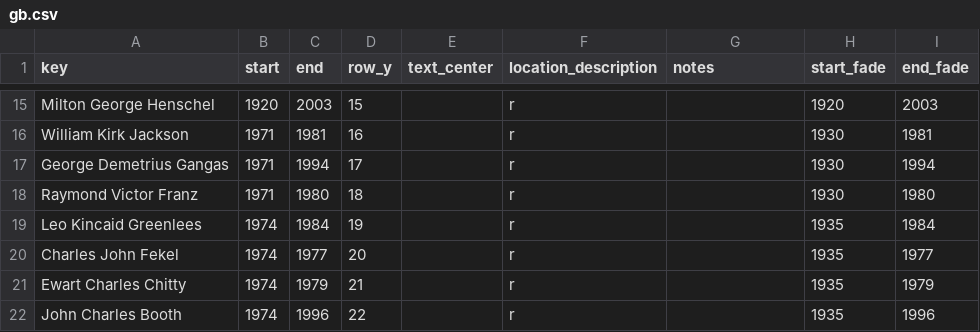
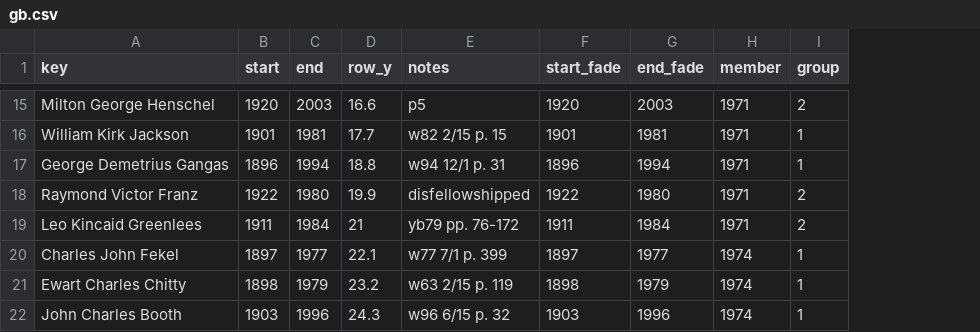
Before and after one commit to kreier/timeline, a CSV file: db/gb.csv, drawn as a sheet; only a part is shown, gaps mark what is left out; removed rows and columns are numbered as before the commit, all else as after; the diff covers the shown part only; the diff names each change by its address in the sheet, - before the commit and + after, or states it on an @@ line.

```diff
--- a/db/gb.csv
+++ b/db/gb.csv
-column E (text_center), empty
-column F (location_description), rows 15-22: all r
+column H (member), rows 15-22: 1971 | 1971 | 1971 | 1971 | 1971 | 1974 | 1974 | 1974
+column I (group), rows 15-22: 2 | 1 | 1 | 2 | 2 | 1 | 1 | 1
-D15 (row_y): 15
+D15 (row_y): 16.6
-E15 (notes): (empty)
+E15 (notes): p5
-B16 (start): 1971
+B16 (start): 1901
-D16 (row_y): 16
+D16 (row_y): 17.7
-E16 (notes): (empty)
+E16 (notes): w82 2/15 p. 15
-F16 (start_fade): 1930
+F16 (start_fade): 1901
-B17 (start): 1971
+B17 (start): 1896
-D17 (row_y): 17
+D17 (row_y): 18.8
-E17 (notes): (empty)
+E17 (notes): w94 12/1 p. 31
-F17 (start_fade): 1930
+F17 (start_fade): 1896
-B18 (start): 1971
+B18 (start): 1922
-D18 (row_y): 18
+D18 (row_y): 19.9
-E18 (notes): (empty)
+E18 (notes): disfellowshipped
-F18 (start_fade): 1930
+F18 (start_fade): 1922
-B19 (start): 1974
+B19 (start): 1911
-D19 (row_y): 19
+D19 (row_y): 21
-E19 (notes): (empty)
+E19 (notes): yb79 pp. 76-172
-F19 (start_fade): 1935
+F19 (start_fade): 1911
-B20 (start): 1974
+B20 (start): 1897
-D20 (row_y): 20
+D20 (row_y): 22.1
-E20 (notes): (empty)
+E20 (notes): w77 7/1 p. 399
-F20 (start_fade): 1935
+F20 (start_fade): 1897
-B21 (start): 1974
+B21 (start): 1898
-D21 (row_y): 21
+D21 (row_y): 23.2
-E21 (notes): (empty)
+E21 (notes): w63 2/15 p. 119
-F21 (start_fade): 1935
+F21 (start_fade): 1898
-B22 (start): 1974
+B22 (start): 1903
-D22 (row_y): 22
+D22 (row_y): 24.3
-E22 (notes): (empty)
+E22 (notes): w96 6/15 p. 32
-F22 (start_fade): 1935
+F22 (start_fade): 1903
```
Also changed, not shown: 1 added row, 1 removed row and 104 edited cells elsewhere in this file, 1 other file.
